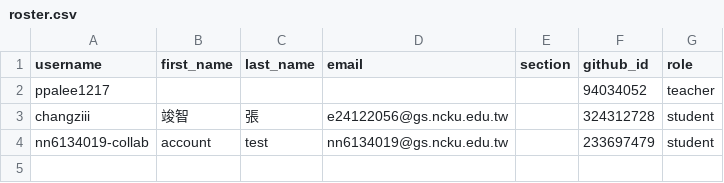
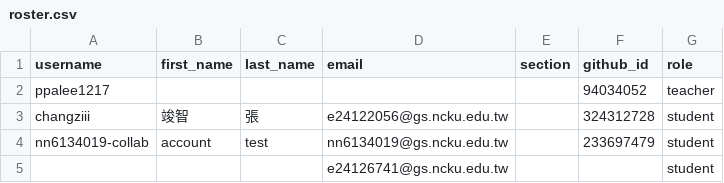
Before and after one commit to AI-on-Chip-at-NCKU-EE/classroom50, a CSV file: aoc-2026-test/roster.csv, drawn as a sheet.

Commit message:
[Classroom 50] Add 1 invited email to roster: aoc-2026-test

```diff
--- a/aoc-2026-test/roster.csv
+++ b/aoc-2026-test/roster.csv
@@ -4 +4,2 @@ changziii,竣智,張,e24122056@gs.ncku.edu.tw,,324312728,student
 nn6134019-collab,account,test,nn6134019@gs.ncku.edu.tw,,233697479,student
+,,,e24126741@gs.ncku.edu.tw,,,student
```
